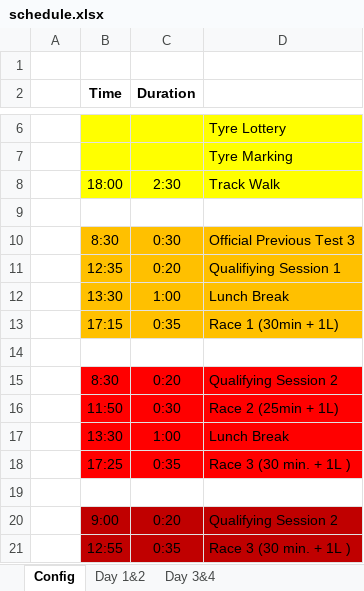
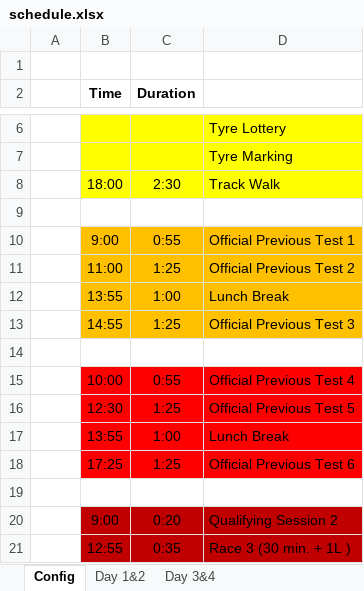
Before and after one commit to TCracingF4/schedule, an Excel workbook: schedule.xlsx, sheet Config, drawn as a sheet; only a part is shown, gaps mark what is left out; values as stored, in another font and other column widths than the file's, no borders; removed rows and columns are numbered as before the commit, all else as after; the diff names each change by its address in the sheet, - before the commit and + after, or states it on an @@ line.

```diff
--- a/schedule.xlsx (sheet Config)
+++ b/schedule.xlsx (sheet Config)
-row 10:  | 8:30 | 0:30 | Official Previous Test 3
-row 11:  | 12:35 | 0:20 | Qualifiying Session 1
+row 10:  | 9:00 | 0:55 | Official Previous Test 1
+row 11:  | 11:00 | 1:25 | Official Previous Test 2
-B12 (Time): 13:30
+B12 (Time): 13:55
-row 13:  | 17:15 | 0:35 | Race 1 (30min + 1L)
+row 13:  | 14:55 | 1:25 | Official Previous Test 3
-row 15:  | 8:30 | 0:20 | Qualifying Session 2
-row 16:  | 11:50 | 0:30 | Race 2 (25min + 1L)
+row 15:  | 10:00 | 0:55 | Official Previous Test 4
+row 16:  | 12:30 | 1:25 | Official Previous Test 5
-B17 (Time): 13:30
+B17 (Time): 13:55
-row 18:  | 17:25 | 0:35 | Race 3 (30 min. + 1L )
+row 18:  | 17:25 | 1:25 | Official Previous Test 6
```
Also changed, not shown: sheet Day 3&4, sheet Day 1&2, hidden cells, 2 other files.
